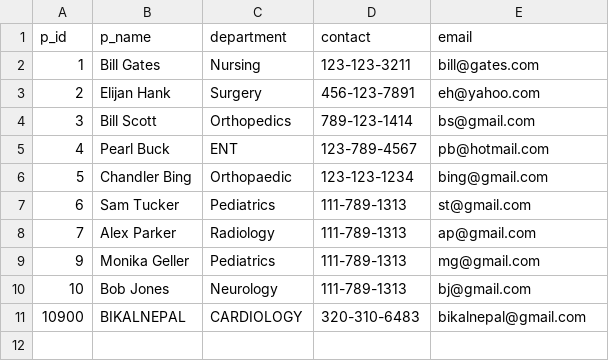
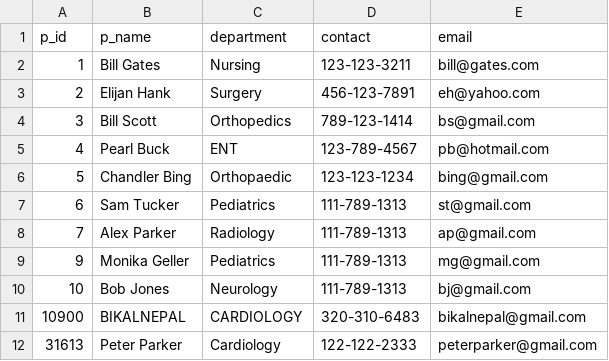
Before and after one commit to sidhu1397/csci610, a CSV file: patients.csv, drawn as a sheet; the diff names each change by its address in the sheet, - before the commit and + after, or states it on an @@ line.

```diff
--- a/patients.csv
+++ b/patients.csv
+row 12: 31613 | Peter Parker | Cardiology | 122-122-2333 | peterparker@gmail.com
```
Also changed, not shown: doctors.csv, 5 other files.
